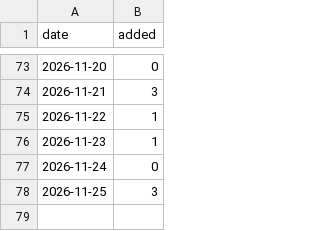
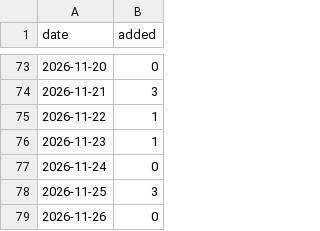
Before and after one commit to Manhattan-Institute-Labs/preventable-tragedies, a CSV file: database/data/daily_adds.csv, drawn as a sheet; only a part is shown, gaps mark what is left out; the diff names each change by its address in the sheet, - before the commit and + after, or states it on an @@ line.

```diff
--- a/database/data/daily_adds.csv
+++ b/database/data/daily_adds.csv
+row 79: 2026-11-26 | 0
```
Also changed, not shown: database/data/stories.csv, database/exports/stories.csv, 12 other files.
